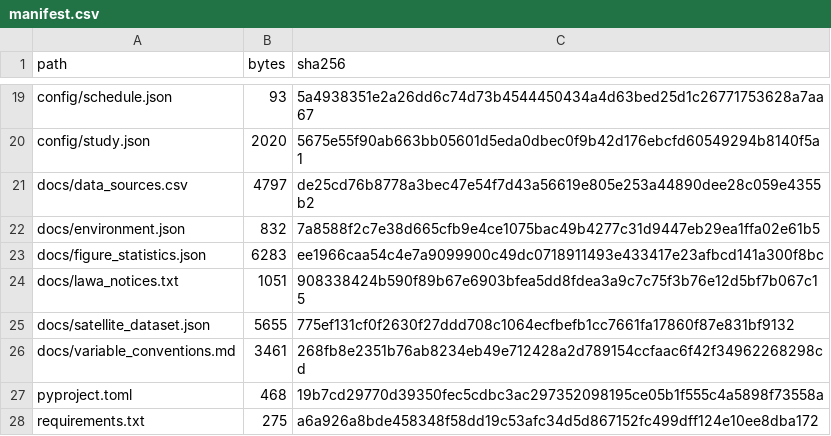
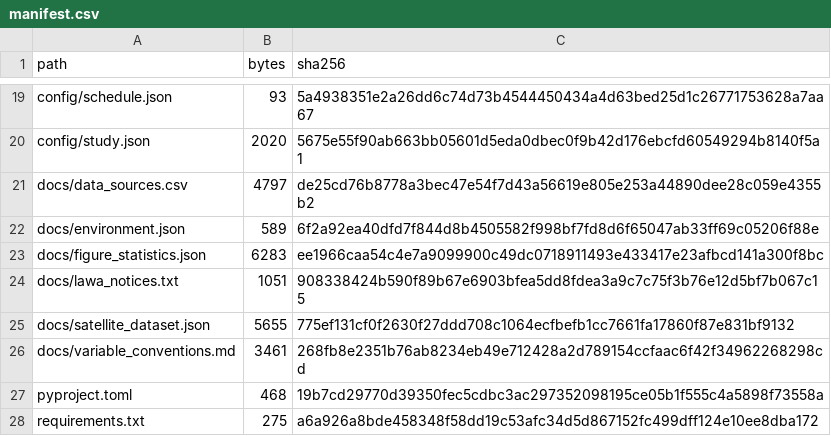
Before and after one commit to BurntRoses/lake-chlorophyll-monitoring, a CSV file: manifest.csv, drawn as a sheet; only a part is shown, gaps mark what is left out.

Commit message:
Refresh source tree manifest

```diff
--- a/manifest.csv
+++ b/manifest.csv
@@ -21,3 +21,3 @@ config/study.json,2020,5675e55f90ab663bb05601d5eda0dbec0f9b42d176ebcfd60549294b8
 docs/data_sources.csv,4797,de25cd76b8778a3bec47e54f7d43a56619e805e253a44890dee28c059e4355b2
-docs/environment.json,832,7a8588f2c7e38d665cfb9e4ce1075bac49b4277c31d9447eb29ea1ffa02e61b5
+docs/environment.json,589,6f2a92ea40dfd7f844d8b4505582f998bf7fd8d6f65047ab33ff69c05206f88e
 docs/figure_statistics.json,6283,ee1966caa54c4e7a9099900c49dc0718911493e433417e23afbcd141a300f8bc
```
